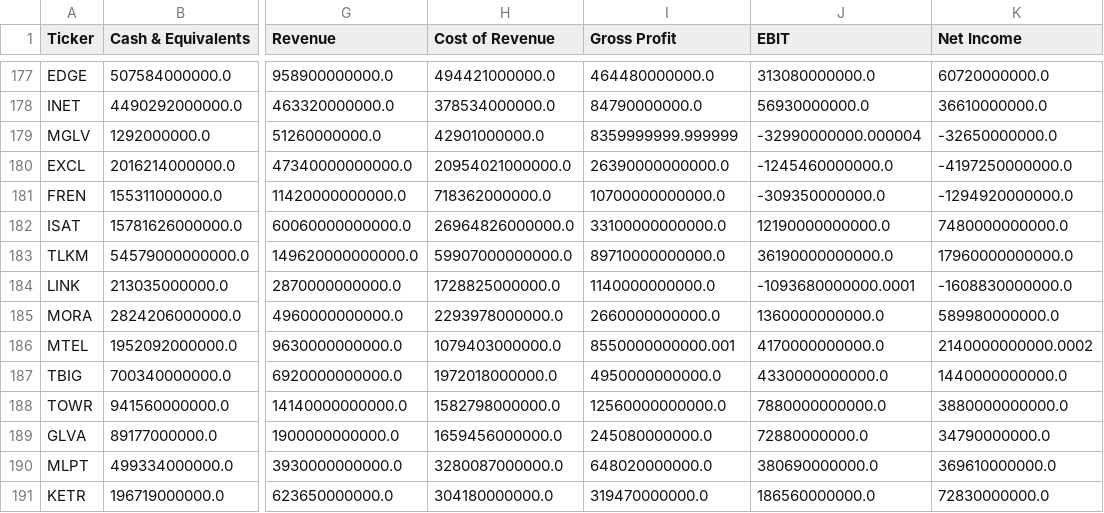
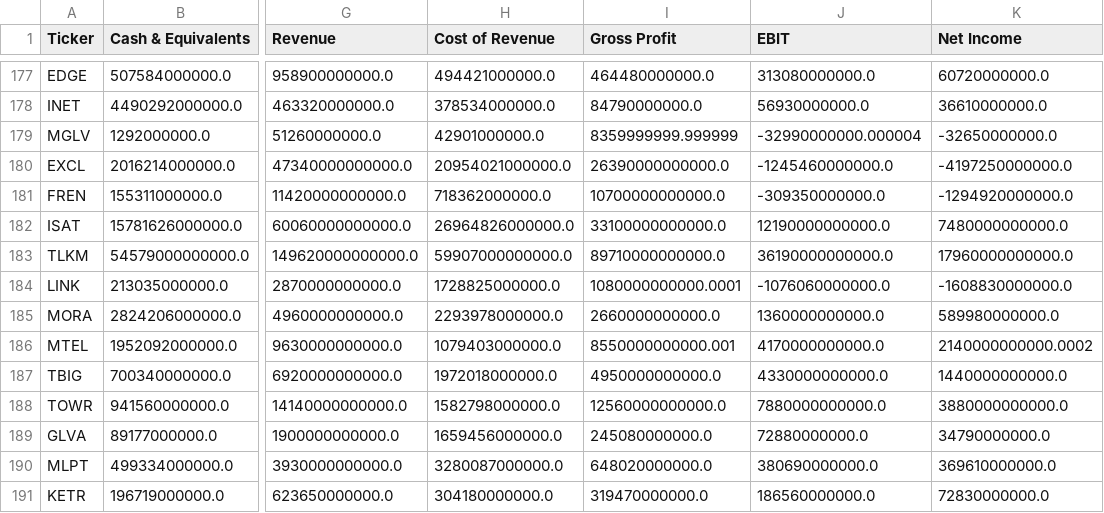
Before and after one commit to dodoreminica/pressure-monitor, a CSV file: Dataset_A_Laporan_Keuangan.csv, drawn as a sheet; only a part is shown, gaps mark what is left out; the diff names each change by its address in the sheet, - before the commit and + after, or states it on an @@ line.

```diff
--- a/Dataset_A_Laporan_Keuangan.csv
+++ b/Dataset_A_Laporan_Keuangan.csv
-I184 (Gross Profit): 1140000000000.0
+I184 (Gross Profit): 1080000000000.0001
-J184 (EBIT): -1093680000000.0001
+J184 (EBIT): -1076060000000.0
```
Also changed, not shown: Dataset_B_Harga_Wajar.csv, Dataset_C_Risk_Scoring.csv, 2 other files.
